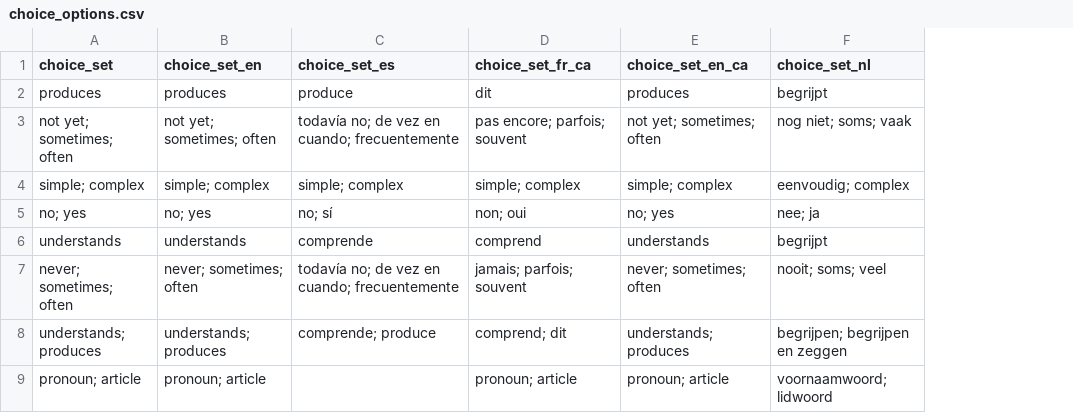
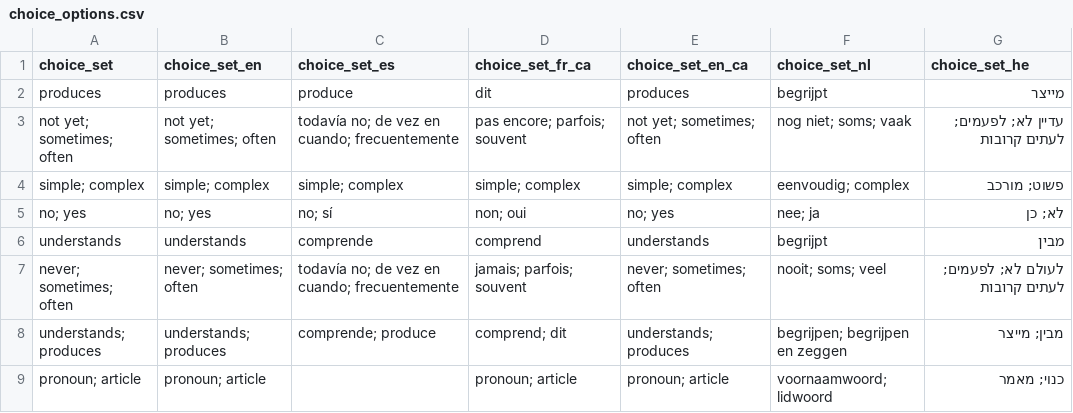
Before and after one commit to langcog/web-cdi, a CSV file: webcdi/cdi_form_csv/choice_options.csv, drawn as a sheet; the diff names each change by its address in the sheet, - before the commit and + after, or states it on an @@ line.

```diff
--- a/webcdi/cdi_form_csv/choice_options.csv
+++ b/webcdi/cdi_form_csv/choice_options.csv
+column G (choice_set_he), rows 2-9: מייצר | עדיין לא; לפעמים; לעתים קרובות | פשוט; מורכב | לא; כן | מבין | לעולם לא; לפעמים; לעתים קרובות | מבין; מייצר | כנוי; מאמר
```
Also changed, not shown: 11 other files.
